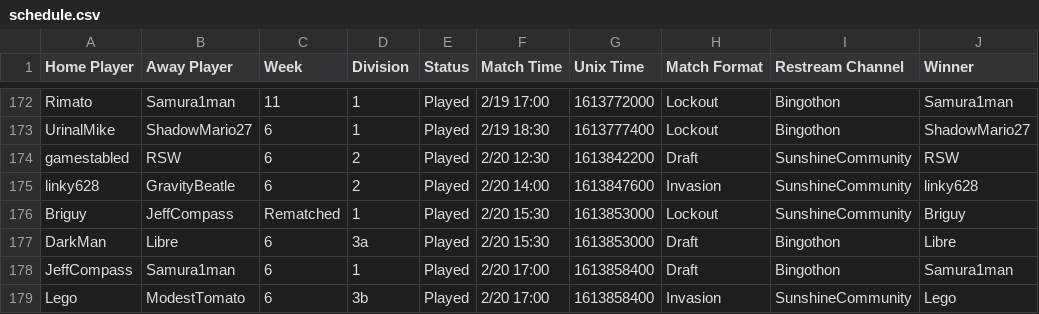
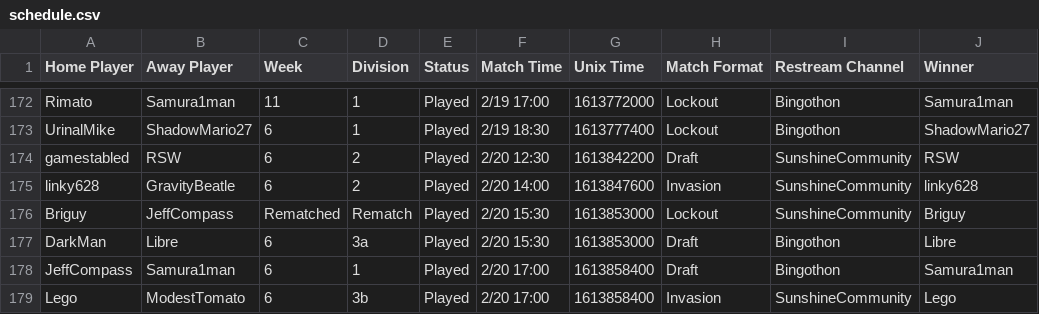
Before and after one commit to Lego6245/sms.bingo, a CSV file: schedule.csv, drawn as a sheet; only a part is shown, gaps mark what is left out; the diff names each change by its address in the sheet, - before the commit and + after, or states it on an @@ line.

Commit message:
Updating Schedule

```diff
--- a/schedule.csv
+++ b/schedule.csv
-D176 (Division): 1
+D176 (Division): Rematch
```
